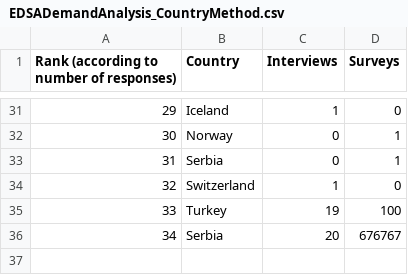
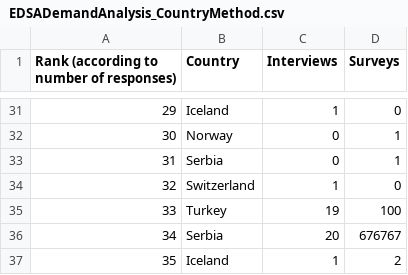
Before and after one commit to pikesley/SummaryStatsD1.4, a CSV file: EDSADemandAnalysis_CountryMethod.csv, drawn as a sheet; only a part is shown, gaps mark what is left out; the diff names each change by its address in the sheet, - before the commit and + after, or states it on an @@ line.

Commit message:
Add Iceland
Addresses #3

```diff
--- a/EDSADemandAnalysis_CountryMethod.csv
+++ b/EDSADemandAnalysis_CountryMethod.csv
+row 37: 35 | Iceland | 1 | 2
```
